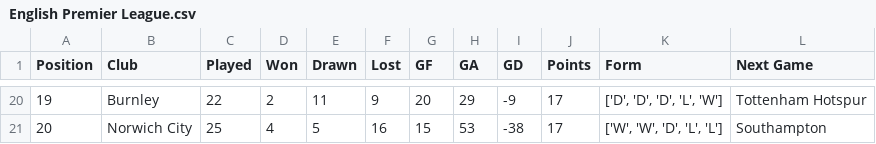
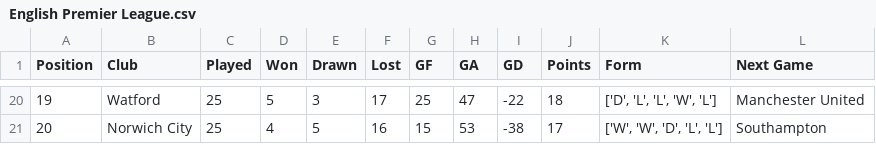
Before and after one commit to gilbertekalea/PremierLeague, a CSV file: table_data/English Premier League.csv, drawn as a sheet; only a part is shown, gaps mark what is left out; the diff covers the shown part only.

```diff
--- a/table_data/English Premier League.csv
+++ b/table_data/English Premier League.csv
@@ -20,2 +20,2 @@ Position,Club,Played,Won,Drawn,Lost,GF,GA,GD,Points,Form,Next Game
-19,Burnley,22,2,11,9,20,29,-9,17,"['D', 'D', 'D', 'L', 'W']",Tottenham Hotspur
+19,Watford,25,5,3,17,25,47,-22,18,"['D', 'L', 'L', 'W', 'L']",Manchester United
 20,Norwich City,25,4,5,16,15,53,-38,17,"['W', 'W', 'D', 'L', 'L']",Southampton
```
Also changed, not shown: 1 added row, 1 removed row and 30 edited cells elsewhere in this file, 8 other files.
